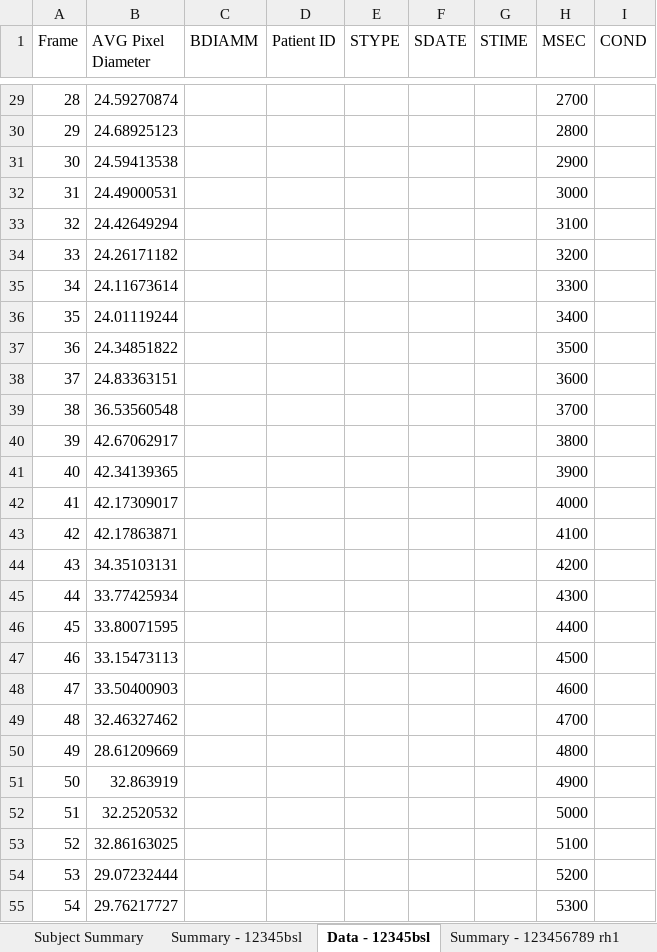
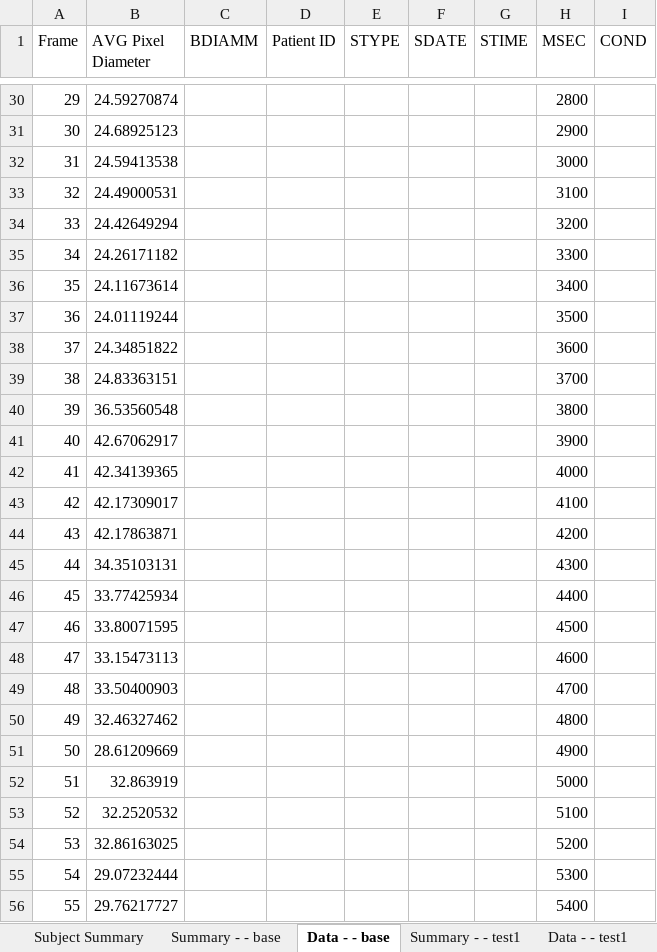
Before and after one commit to dwhips/FMD_Senior_Design, an Excel workbook: Banalyzer/GUI/fmd_report_example.xlsx, sheet Data - - base, drawn as a sheet; only a part is shown, gaps mark what is left out; values as stored, in another font and other column widths than the file's, no cell formats; addresses are those after the commit; the diff covers the shown part only; the diff names each change by its address in the sheet, - before the commit and + after, or states it on an @@ line.

Commit message:
Excel Housekeeping
Modified the Excel files to operate with the awesome new functionality of having multiple tests be run. Currently there is some redundant stuff going on still but everything gets over-written the last time around so for now is fine just is running some loops multiple times.

```diff
--- a/Banalyzer/GUI/fmd_report_example.xlsx (sheet Data - - base)
+++ b/Banalyzer/GUI/fmd_report_example.xlsx (sheet Data - - base)
-sheet tab: Summary - 12345bsl
+sheet tab: Summary - - base
-sheet tab: Data - 12345bsl
+sheet tab: Data - - base
-sheet tab: Summary - 123456789 rh1
+sheet tab: Summary - - test1
@@ column A (Frame) renumbered between rows 4 and 61 @@
-H30 (MSEC): 2700
+H30 (MSEC): 2800
-H31 (MSEC): 2800
+H31 (MSEC): 2900
-H32 (MSEC): 2900
+H32 (MSEC): 3000
-H33 (MSEC): 3000
+H33 (MSEC): 3100
-H34 (MSEC): 3100
+H34 (MSEC): 3200
-H35 (MSEC): 3200
+H35 (MSEC): 3300
-H36 (MSEC): 3300
+H36 (MSEC): 3400
-H37 (MSEC): 3400
+H37 (MSEC): 3500
-H38 (MSEC): 3500
+H38 (MSEC): 3600
-H39 (MSEC): 3600
+H39 (MSEC): 3700
-H40 (MSEC): 3700
+H40 (MSEC): 3800
-H41 (MSEC): 3800
+H41 (MSEC): 3900
-H42 (MSEC): 3900
+H42 (MSEC): 4000
-H43 (MSEC): 4000
+H43 (MSEC): 4100
-H44 (MSEC): 4100
+H44 (MSEC): 4200
-H45 (MSEC): 4200
+H45 (MSEC): 4300
-H46 (MSEC): 4300
+H46 (MSEC): 4400
-H47 (MSEC): 4400
+H47 (MSEC): 4500
-H48 (MSEC): 4500
+H48 (MSEC): 4600
-H49 (MSEC): 4600
+H49 (MSEC): 4700
-H50 (MSEC): 4700
+H50 (MSEC): 4800
-H51 (MSEC): 4800
+H51 (MSEC): 4900
-H52 (MSEC): 4900
+H52 (MSEC): 5000
-H53 (MSEC): 5000
+H53 (MSEC): 5100
-H54 (MSEC): 5100
+H54 (MSEC): 5200
-H55 (MSEC): 5200
+H55 (MSEC): 5300
-H56 (MSEC): 5300
+H56 (MSEC): 5400
```
Also changed, not shown: 1 added row and 31 edited cells elsewhere in this sheet, sheet Data - - test1, sheet Subject Summary, sheet Summary - - base, sheet Summary - - test1, other sheet tabs, cell formats, charts or pictures, 5 other files.
